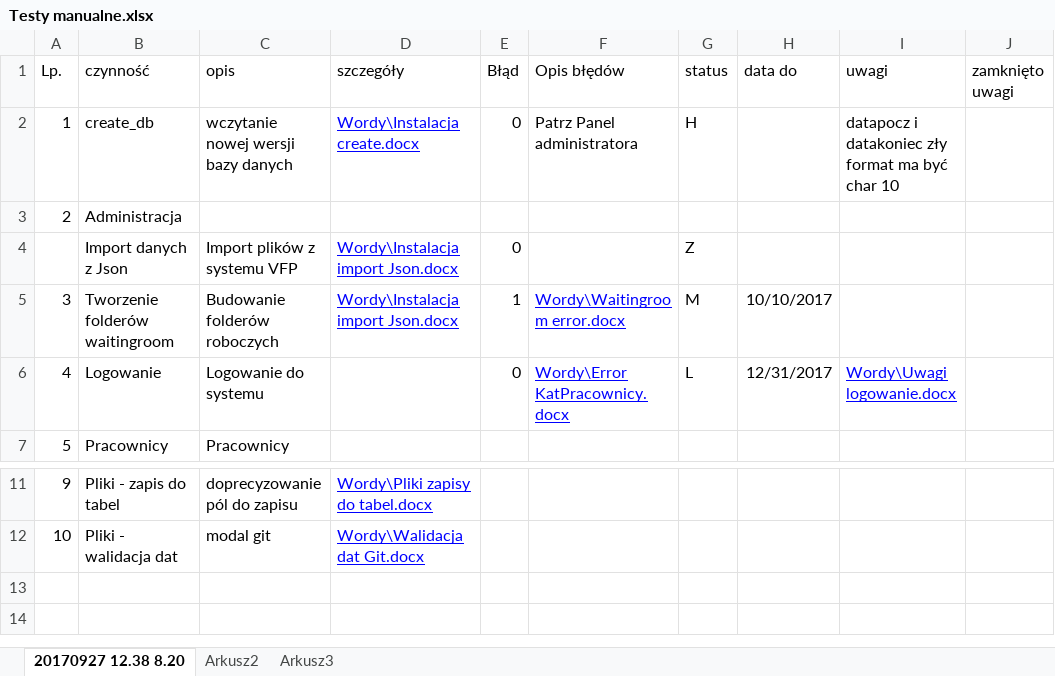
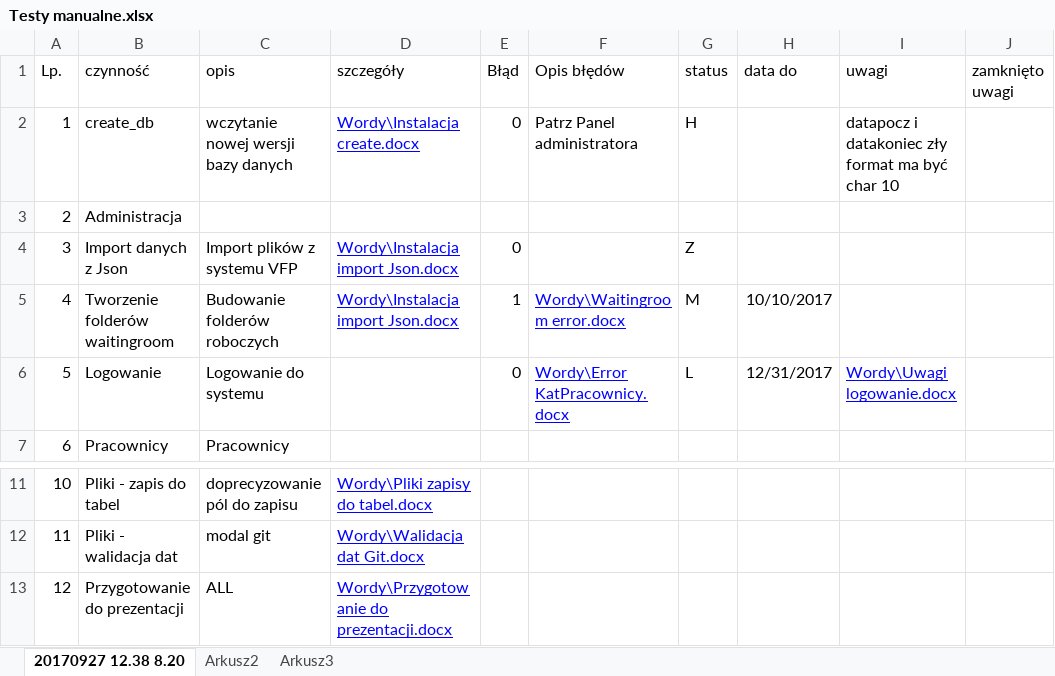
Before and after one commit to tokarz/eteczka, an Excel workbook: TESTY/Testy manualne.xlsx, sheet 20170927 12.38 8.20, drawn as a sheet; only a part is shown, gaps mark what is left out; values as stored, in another font and other column widths than the file's, no borders; the diff names each change by its address in the sheet, - before the commit and + after, or states it on an @@ line.

Commit message:
Baza 9.00 z datami na character 10 i opisy błędów w pliku przygotowanie do prezentacji

```diff
--- a/TESTY/Testy manualne.xlsx (sheet 20170927 12.38 8.20)
+++ b/TESTY/Testy manualne.xlsx (sheet 20170927 12.38 8.20)
@@ column A (Lp.) renumbered between rows 4 and 12 @@
+row 13: 12 | Przygotowanie do prezentacji | ALL | Wordy\Przygotowanie do prezentacji.docx
```
Also changed, not shown: 2 other files.
